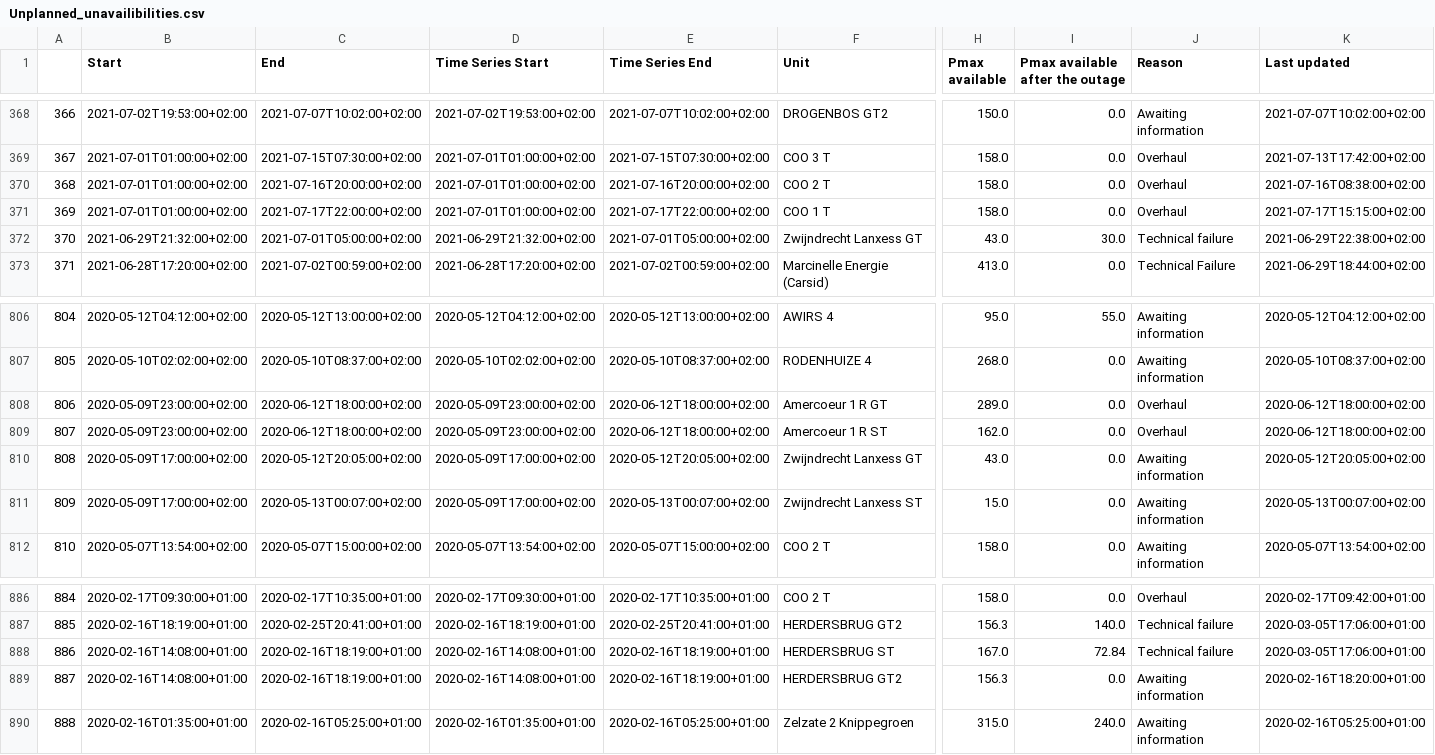
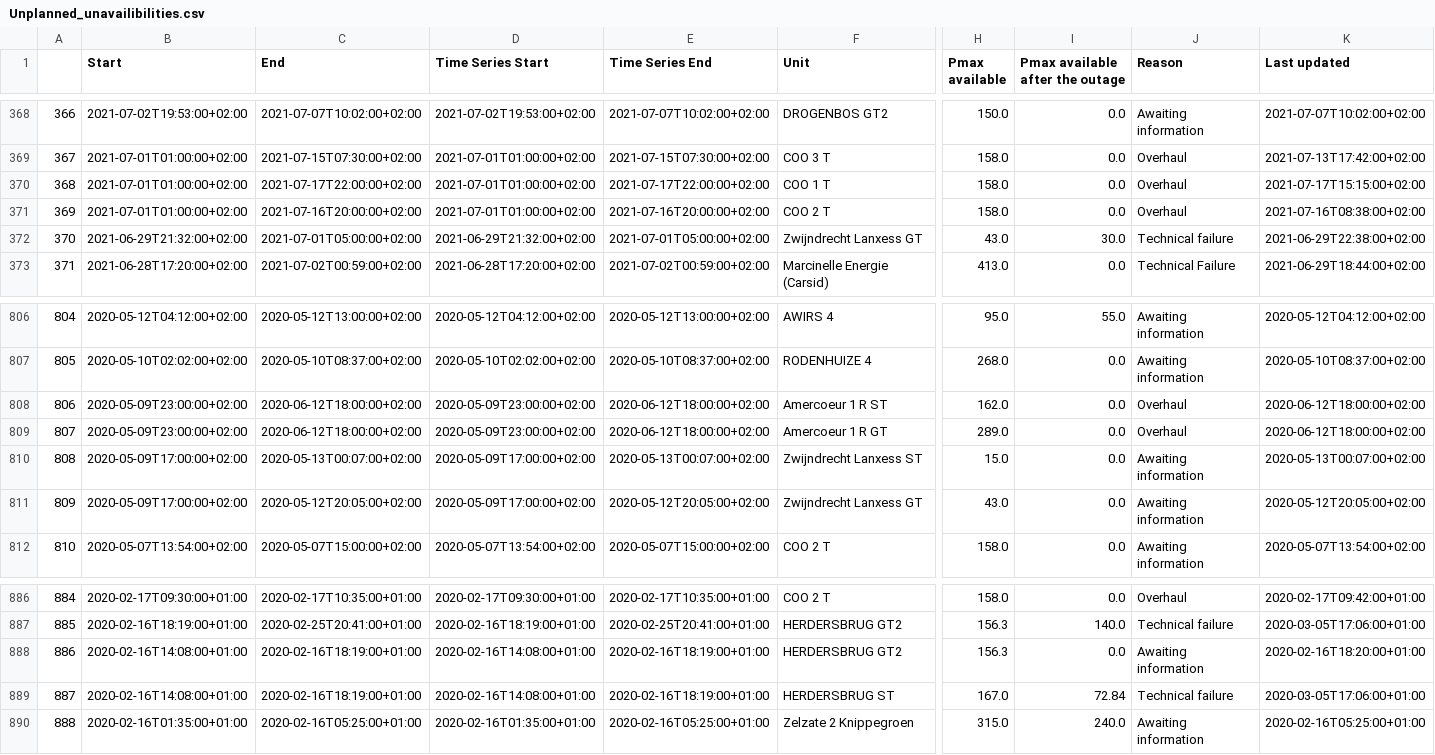
Before and after one commit to journinho/elia-opendata, a CSV file: Unplanned_unavailibilities.csv, drawn as a sheet; only a part is shown, gaps mark what is left out; the diff covers the shown part only; the diff names each change by its address in the sheet, - before the commit and + after, or states it on an @@ line.

Commit message:
Latest data: Thu Jul 14 12:08:43 UTC 2022

```diff
--- a/Unplanned_unavailibilities.csv
+++ b/Unplanned_unavailibilities.csv
-C370 (End): 2021-07-16T20:00:00+02:00
+C370 (End): 2021-07-17T22:00:00+02:00
-E370 (Time Series End): 2021-07-16T20:00:00+02:00
+E370 (Time Series End): 2021-07-17T22:00:00+02:00
-F370 (Unit): COO 2 T
+F370 (Unit): COO 1 T
-K370 (Last updated): 2021-07-16T08:38:00+02:00
+K370 (Last updated): 2021-07-17T15:15:00+02:00
-C371 (End): 2021-07-17T22:00:00+02:00
+C371 (End): 2021-07-16T20:00:00+02:00
-E371 (Time Series End): 2021-07-17T22:00:00+02:00
+E371 (Time Series End): 2021-07-16T20:00:00+02:00
-F371 (Unit): COO 1 T
+F371 (Unit): COO 2 T
-K371 (Last updated): 2021-07-17T15:15:00+02:00
+K371 (Last updated): 2021-07-16T08:38:00+02:00
-F808 (Unit): Amercoeur 1 R GT
+F808 (Unit): Amercoeur 1 R ST
-H808 (Pmax available): 289.0
+H808 (Pmax available): 162.0
-F809 (Unit): Amercoeur 1 R ST
+F809 (Unit): Amercoeur 1 R GT
-H809 (Pmax available): 162.0
+H809 (Pmax available): 289.0
-C810 (End): 2020-05-12T20:05:00+02:00
+C810 (End): 2020-05-13T00:07:00+02:00
-E810 (Time Series End): 2020-05-12T20:05:00+02:00
+E810 (Time Series End): 2020-05-13T00:07:00+02:00
-F810 (Unit): Zwijndrecht Lanxess GT
+F810 (Unit): Zwijndrecht Lanxess ST
-H810 (Pmax available): 43.0
+H810 (Pmax available): 15.0
-K810 (Last updated): 2020-05-12T20:05:00+02:00
+K810 (Last updated): 2020-05-13T00:07:00+02:00
-C811 (End): 2020-05-13T00:07:00+02:00
+C811 (End): 2020-05-12T20:05:00+02:00
-E811 (Time Series End): 2020-05-13T00:07:00+02:00
+E811 (Time Series End): 2020-05-12T20:05:00+02:00
-F811 (Unit): Zwijndrecht Lanxess ST
+F811 (Unit): Zwijndrecht Lanxess GT
-H811 (Pmax available): 15.0
+H811 (Pmax available): 43.0
-K811 (Last updated): 2020-05-13T00:07:00+02:00
+K811 (Last updated): 2020-05-12T20:05:00+02:00
-F888 (Unit): HERDERSBRUG ST
+F888 (Unit): HERDERSBRUG GT2
-H888 (Pmax available): 167.0
+H888 (Pmax available): 156.3
-I888 (Pmax available after the outage): 72.84
+I888 (Pmax available after the outage): 0.0
-J888 (Reason): Technical failure
+J888 (Reason): Awaiting information
-K888 (Last updated): 2020-03-05T17:06:00+01:00
+K888 (Last updated): 2020-02-16T18:20:00+01:00
-F889 (Unit): HERDERSBRUG GT2
+F889 (Unit): HERDERSBRUG ST
-H889 (Pmax available): 156.3
+H889 (Pmax available): 167.0
-I889 (Pmax available after the outage): 0.0
+I889 (Pmax available after the outage): 72.84
-J889 (Reason): Awaiting information
+J889 (Reason): Technical failure
-K889 (Last updated): 2020-02-16T18:20:00+01:00
+K889 (Last updated): 2020-03-05T17:06:00+01:00
```
Also changed, not shown: 123 edited cells elsewhere in this file.
